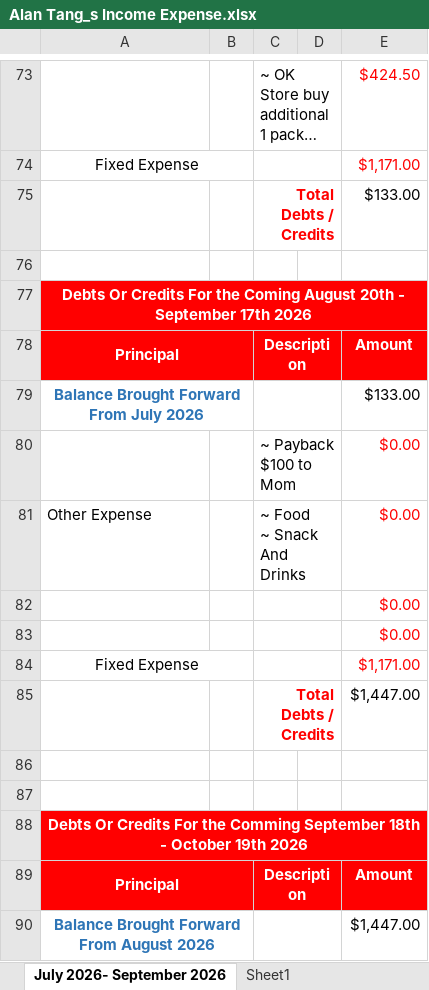
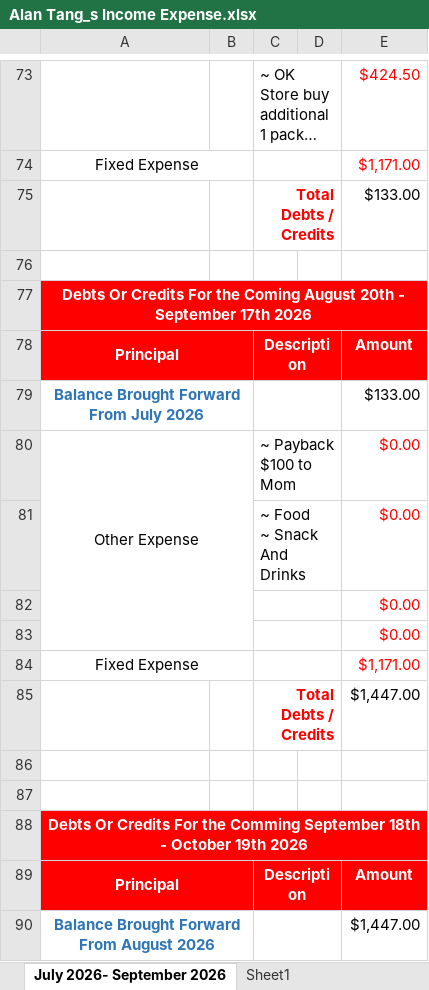
Before and after one commit to tangsinglun/Income-Expense-And-Forecast, an Excel workbook: Alan Tang_s Income Expense.xlsx, sheet July 2026- September 2026, drawn as a sheet; only a part is shown, gaps mark what is left out; long unchanged cells end in …; values as stored, in another font and other column widths than the file's, no borders; conditional formats not drawn; removed rows and columns are numbered as before the commit, all else as after; ↵ is a line break in a cell; the diff names each change by its address in the sheet, - before the commit and + after, or states it on an @@ line.

```diff
--- a/Alan Tang_s Income Expense.xlsx (sheet July 2026- September 2026)
+++ b/Alan Tang_s Income Expense.xlsx (sheet July 2026- September 2026)
-row 80:  |  | ~ Payback $100 to Mom |  | $0.00
-A80 alignment: left
+A80 alignment: center
+A80:B83 merged
-C80: ~ Food ↵ ~ Snack And Drinks
+C80: ~ Payback $100 to Mom
+row 81:  |  | ~ Food ↵ ~ Snack And Drinks |  | $0.00
```
